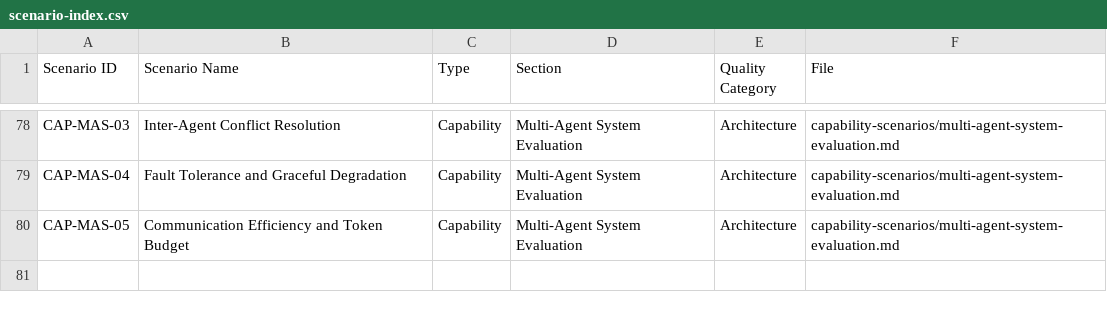
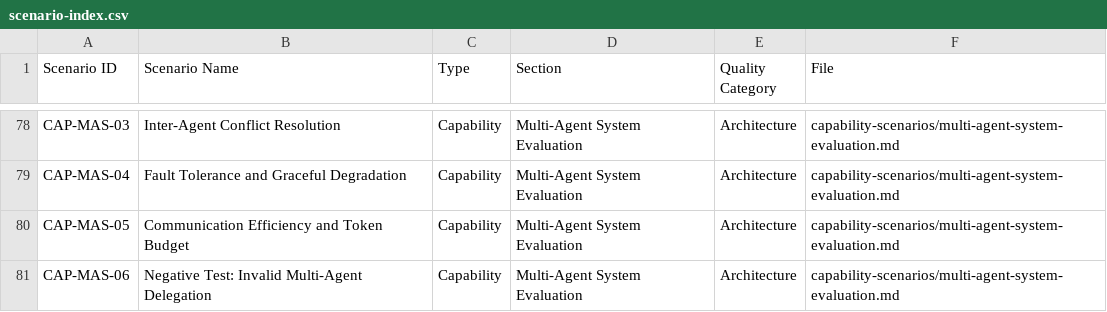
Before and after one commit to microsoft/ai-agent-eval-scenario-library, a CSV file: resources/scenario-index.csv, drawn as a sheet; only a part is shown, gaps mark what is left out; the diff names each change by its address in the sheet, - before the commit and + after, or states it on an @@ line.

```diff
--- a/resources/scenario-index.csv
+++ b/resources/scenario-index.csv
+row 81: CAP-MAS-06 | Negative Test: Invalid Multi-Agent Delegation | Capability | Multi-Agent System Evaluation | Architecture | capability-scenarios/multi-agent-system-evaluation.md
```
Also changed, not shown: 1 other file.
